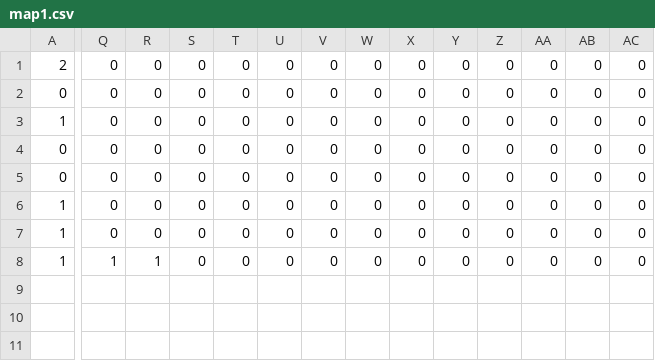
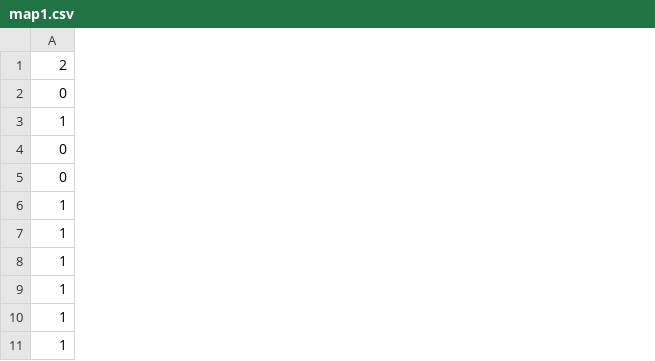
Before and after one commit to SkyTryX/EDA, a CSV file: static/maps/map1.csv, drawn as a sheet; only a part is shown, gaps mark what is left out; removed rows and columns are numbered as before the commit, all else as after; rows hold the shown columns only; the diff covers the shown part only; the diff names each change by its address in the sheet, - before the commit and + after, or states it on an @@ line.

Commit message:
map

```diff
--- a/static/maps/map1.csv
+++ b/static/maps/map1.csv
-column Q, rows 1-8: 0 | 0 | 0 | 0 | 0 | 0 | 0 | 1
-column R, rows 1-8: 0 | 0 | 0 | 0 | 0 | 0 | 0 | 1
-column S, rows 1-8: all 0
-column T, rows 1-8: all 0
-column U, rows 1-8: all 0
-column V, rows 1-8: all 0
-column W, rows 1-8: all 0
-column X, rows 1-8: all 0
-column Y, rows 1-8: all 0
-column Z, rows 1-8: all 0
-column AA, rows 1-8: all 0
-column AB, rows 1-8: all 0
-column AC, rows 1-8: all 0
+row 8: 1
+row 10: 1
+row 11: 1
```
Also changed, not shown: 14 removed columns elsewhere in this file.
